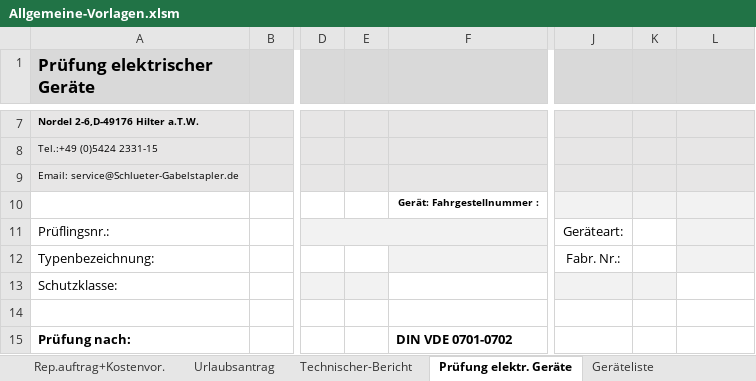
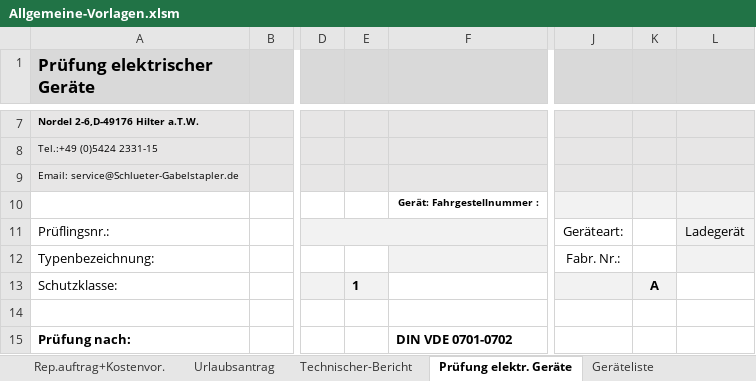
Before and after one commit to benjaminstockey-a11y/pdf-unterschreiben, an Excel workbook: vorlagen/Allgemeine-Vorlagen.xlsm, sheet Prüfung elektr. Geräte, drawn as a sheet; only a part is shown, gaps mark what is left out; values as stored, in another font and other column widths than the file's, no borders; charts and pictures and conditional formats not drawn; the diff names each change by its address in the sheet, - before the commit and + after, or states it on an @@ line.

```diff
--- a/vorlagen/Allgemeine-Vorlagen.xlsm (sheet Prüfung elektr. Geräte)
+++ b/vorlagen/Allgemeine-Vorlagen.xlsm (sheet Prüfung elektr. Geräte)
-L11: (empty)
+L11: Ladegerät
-E13: (empty)
+E13: 1
-K13: (empty)
+K13: A
```
Also changed, not shown: 1 other file.
